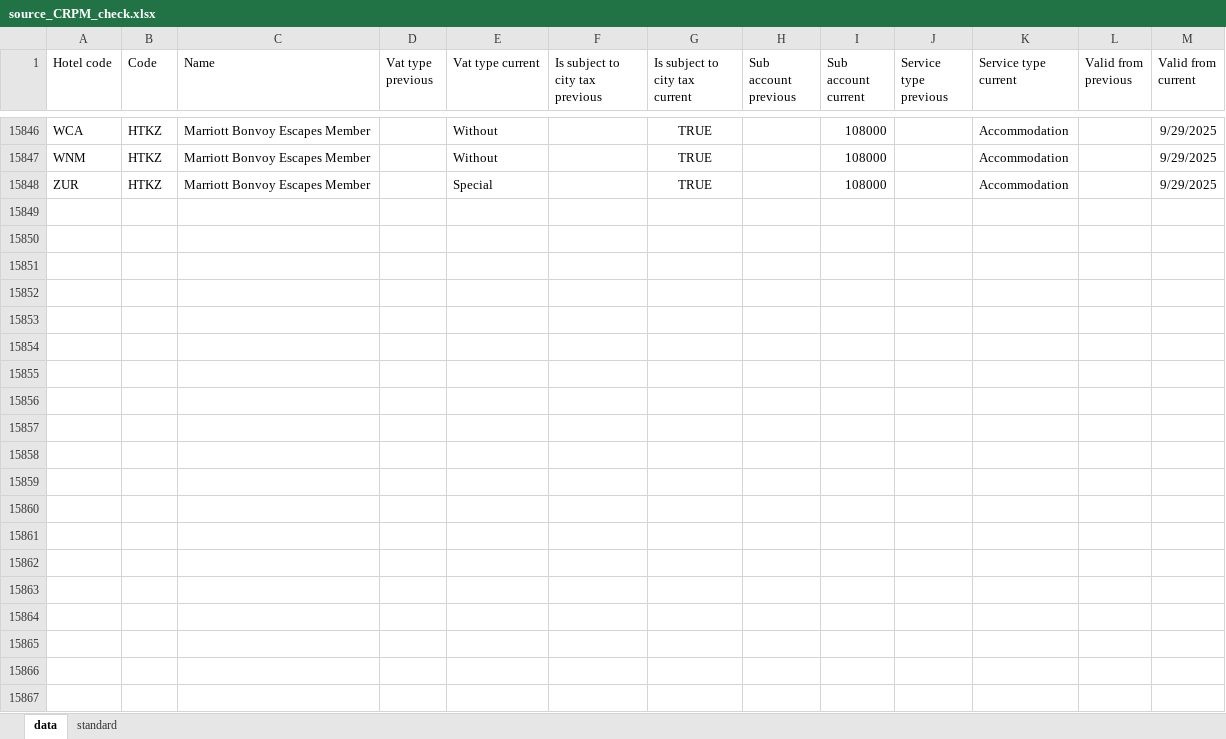
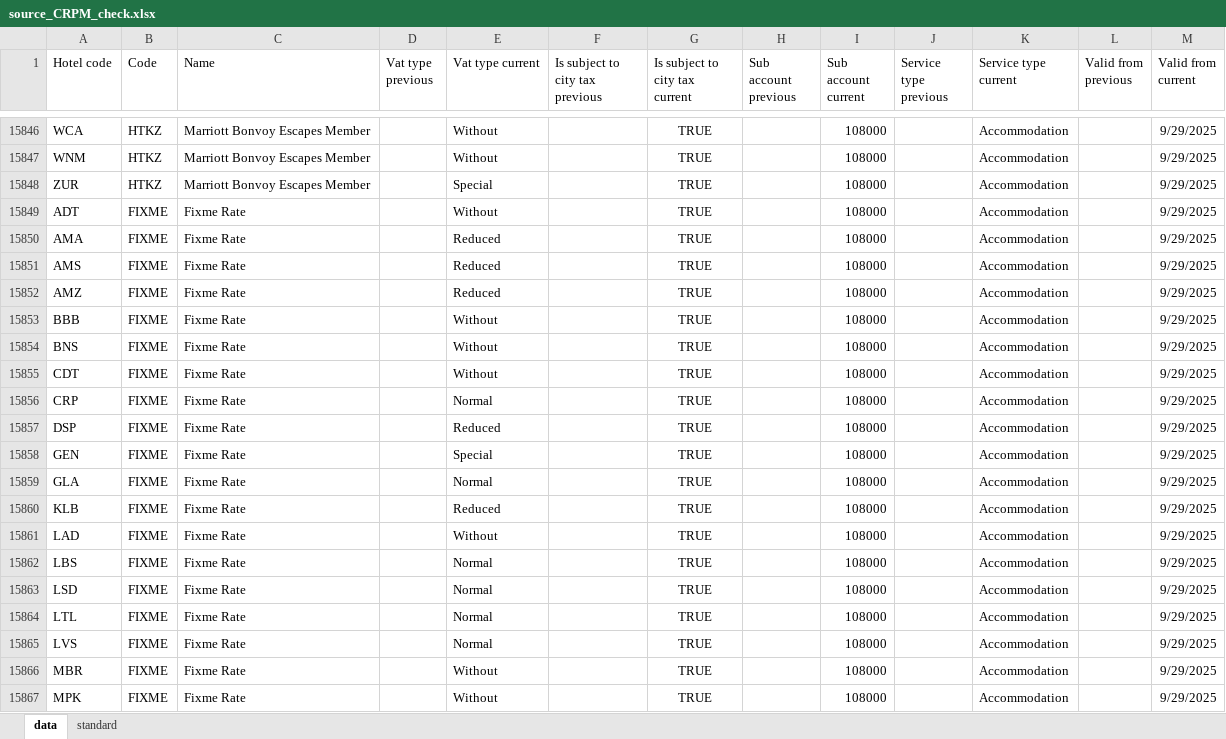
Before and after one commit to alexwiepking-a11y/CRPM-check, an Excel workbook: source/source_CRPM_check.xlsx, sheet data, drawn as a sheet; only a part is shown, gaps mark what is left out; values as stored, in another font and other column widths than the file's, no borders; the diff covers the shown part only; the diff names each change by its address in the sheet, - before the commit and + after, or states it on an @@ line.

```diff
--- a/source/source_CRPM_check.xlsx (sheet data)
+++ b/source/source_CRPM_check.xlsx (sheet data)
+row 15849: ADT | FIXME | Fixme Rate |  | Without |  | TRUE |  | 108000 |  | Accommodation |  | 9/29/2025
+row 15850: AMA | FIXME | Fixme Rate |  | Reduced |  | TRUE |  | 108000 |  | Accommodation |  | 9/29/2025
+row 15851: AMS | FIXME | Fixme Rate |  | Reduced |  | TRUE |  | 108000 |  | Accommodation |  | 9/29/2025
+row 15852: AMZ | FIXME | Fixme Rate |  | Reduced |  | TRUE |  | 108000 |  | Accommodation |  | 9/29/2025
+row 15853: BBB | FIXME | Fixme Rate |  | Without |  | TRUE |  | 108000 |  | Accommodation |  | 9/29/2025
+row 15854: BNS | FIXME | Fixme Rate |  | Without |  | TRUE |  | 108000 |  | Accommodation |  | 9/29/2025
+row 15855: CDT | FIXME | Fixme Rate |  | Without |  | TRUE |  | 108000 |  | Accommodation |  | 9/29/2025
+row 15856: CRP | FIXME | Fixme Rate |  | Normal |  | TRUE |  | 108000 |  | Accommodation |  | 9/29/2025
+row 15857: DSP | FIXME | Fixme Rate |  | Reduced |  | TRUE |  | 108000 |  | Accommodation |  | 9/29/2025
+row 15858: GEN | FIXME | Fixme Rate |  | Special |  | TRUE |  | 108000 |  | Accommodation |  | 9/29/2025
+row 15859: GLA | FIXME | Fixme Rate |  | Normal |  | TRUE |  | 108000 |  | Accommodation |  | 9/29/2025
+row 15860: KLB | FIXME | Fixme Rate |  | Reduced |  | TRUE |  | 108000 |  | Accommodation |  | 9/29/2025
+row 15861: LAD | FIXME | Fixme Rate |  | Without |  | TRUE |  | 108000 |  | Accommodation |  | 9/29/2025
+row 15862: LBS | FIXME | Fixme Rate |  | Normal |  | TRUE |  | 108000 |  | Accommodation |  | 9/29/2025
+row 15863: LSD | FIXME | Fixme Rate |  | Normal |  | TRUE |  | 108000 |  | Accommodation |  | 9/29/2025
+row 15864: LTL | FIXME | Fixme Rate |  | Normal |  | TRUE |  | 108000 |  | Accommodation |  | 9/29/2025
+row 15865: LVS | FIXME | Fixme Rate |  | Normal |  | TRUE |  | 108000 |  | Accommodation |  | 9/29/2025
+row 15866: MBR | FIXME | Fixme Rate |  | Without |  | TRUE |  | 108000 |  | Accommodation |  | 9/29/2025
+row 15867: MPK | FIXME | Fixme Rate |  | Without |  | TRUE |  | 108000 |  | Accommodation |  | 9/29/2025
```
Also changed, not shown: 18 added rows and 33 edited cells elsewhere in this sheet, source/source_CRPM_exceptions.xlsx, 4 other files.
